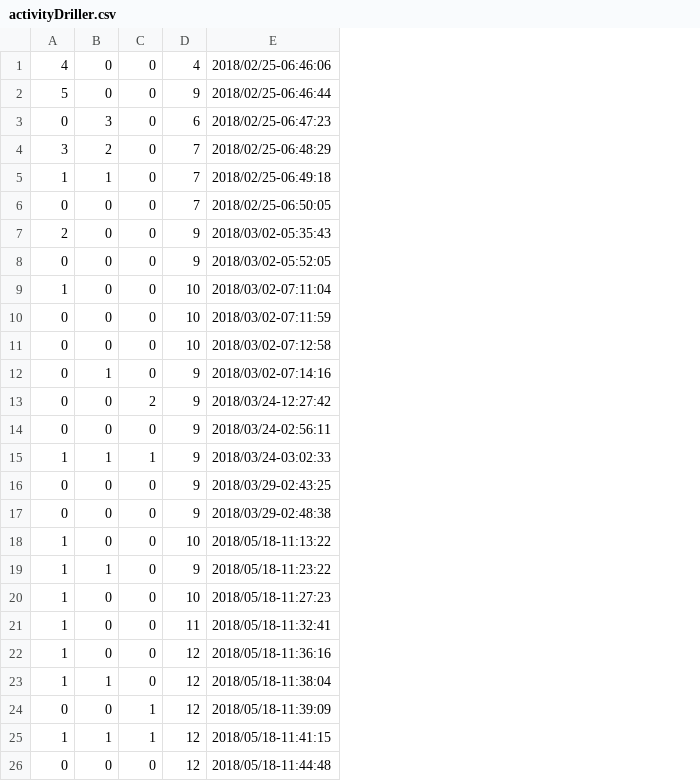
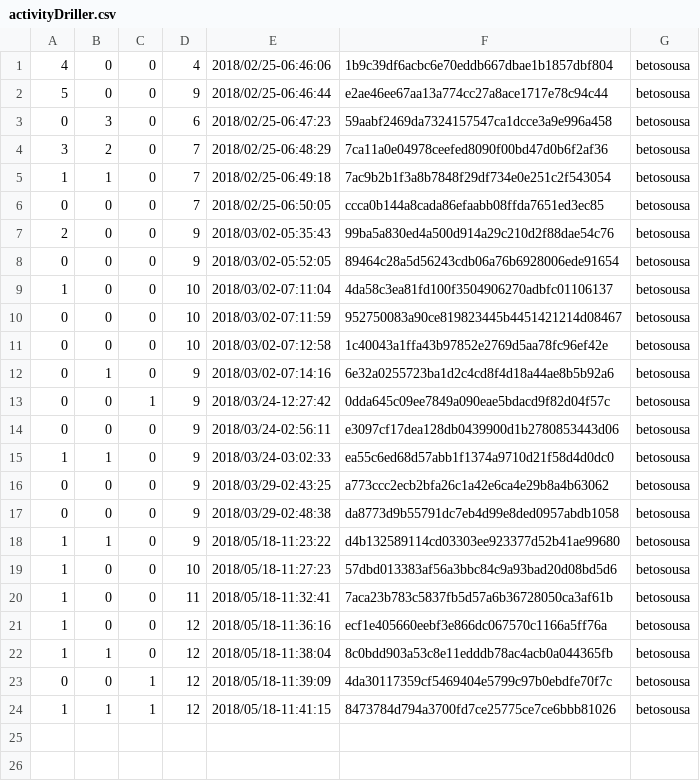
Before and after one commit to betosousa/tcc, a CSV file: plots/fooAndroidManifest/activityDriller.csv, drawn as a sheet; removed rows and columns are numbered as before the commit, all else as after; the diff names each change by its address in the sheet, - before the commit and + after, or states it on an @@ line.

```diff
--- a/plots/fooAndroidManifest/activityDriller.csv
+++ b/plots/fooAndroidManifest/activityDriller.csv
+column F, rows 1-24: 1b9c39df6acbc6e70eddb667dbae1b1857dbf804 | e2ae46ee67aa13a774cc27a8ace1717e78c94c44 | 59aabf2469da7324157547ca1dcce3a9e996a458 | 7ca11a0e04978ceefed8090f00bd47d0b6f2af36 | 7ac9b2b1f3a8b7848f29df734e0e251c2f543054 | ccca0b144a8cada86efaabb08ffda7651ed3ec85 | 99ba5a830ed4a500d914a29c210d2f88dae54c76 | 89464c28a5d56243cdb06a76b6928006ede91654 | 4da58c3ea81fd100f3504906270adbfc01106137 | 952750083a90ce819823445b4451421214d08467 | 1c40043a1ffa43b97852e2769d5aa78fc96ef42e | 6e32a0255723ba1d2c4cd8f4d18a44ae8b5b92a6 | 0dda645c09ee7849a090eae5bdacd9f82d04f57c | e3097cf17dea128db0439900d1b2780853443d06 | ea55c6ed68d57abb1f1374a9710d21f58d4d0dc0 | a773ccc2ecb2bfa26c1a42e6ca4e29b8a4b63062 | da8773d9b55791dc7eb4d99e8ded0957abdb1058 | d4b132589114cd03303ee923377d52b41ae99680 | 57dbd013383af56a3bbc84c9a93bad20d08bd5d6 | 7aca23b783c5837fb5d57a6b36728050ca3af61b | ecf1e405660eebf3e866dc067570c1166a5ff76a | 8c0bdd903a53c8e11edddb78ac4acb0a044365fb | 4da30117359cf5469404e5799c97b0ebdfe70f7c | 8473784d794a3700fd7ce25775ce7ce6bbb81026
+column G, rows 1-24: all betosousa
-C13: 2
+C13: 1
-C15: 1
+C15: 0
-row 18: 1 | 0 | 0 | 10 | 2018/05/18-11:13:22
-row 26: 0 | 0 | 0 | 12 | 2018/05/18-11:44:48
```
Also changed, not shown: plots/fooAndroidManifest/broadcastReceiverDriller.csv, plots/fooAndroidManifest/contentProviderDriller.csv, 18 other files.
